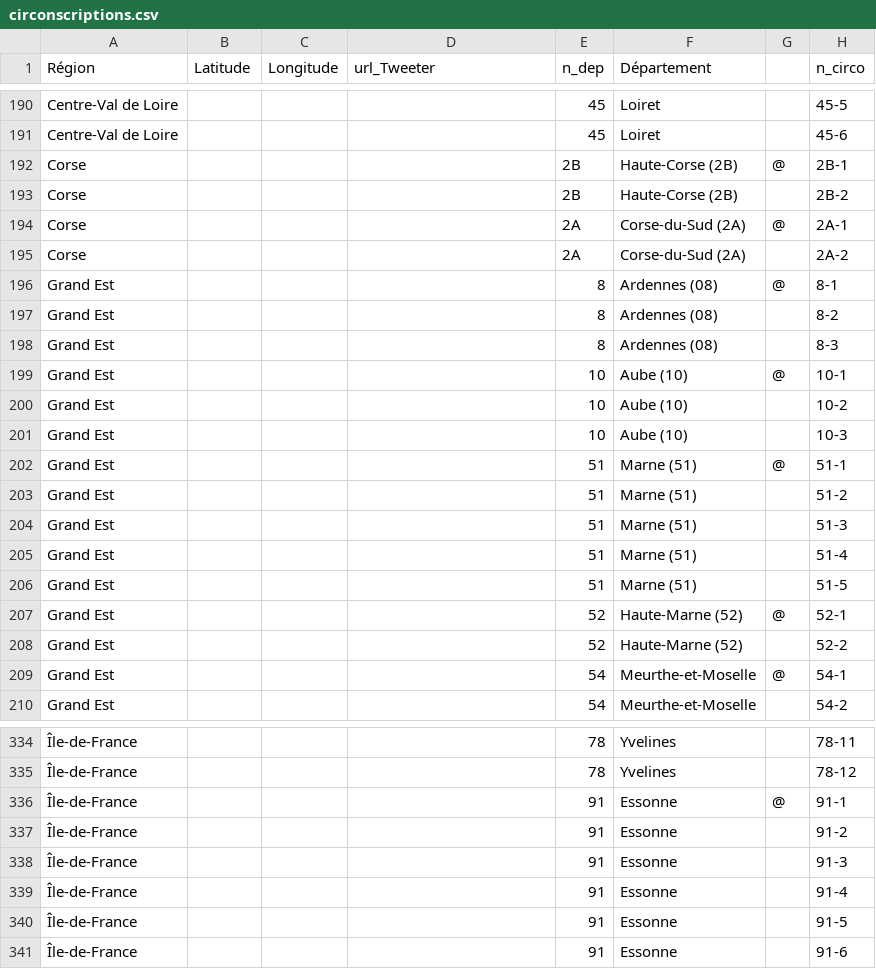
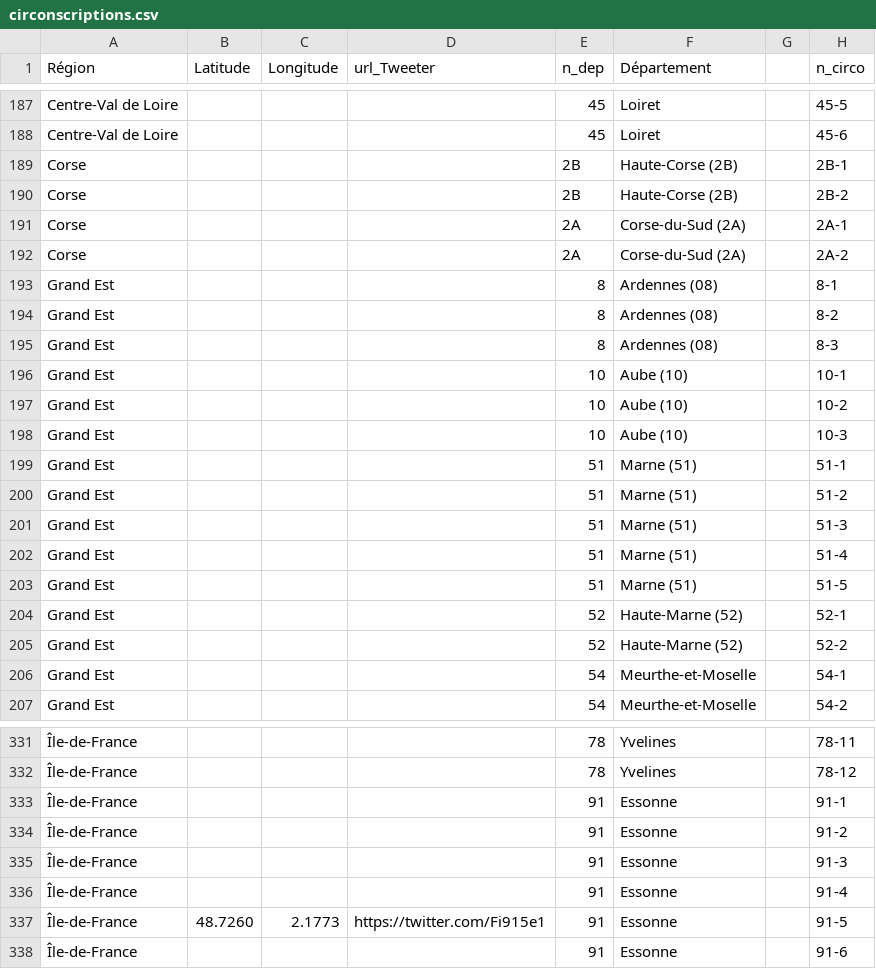
Before and after one commit to u4y0u/circo, a CSV file: circonscriptions.csv, drawn as a sheet; only a part is shown, gaps mark what is left out; addresses are those after the commit; the diff covers the shown part only; the diff names each change by its address in the sheet, - before the commit and + after, or states it on an @@ line.

```diff
--- a/circonscriptions.csv
+++ b/circonscriptions.csv
-G189: @
+G189: (empty)
-G191: @
+G191: (empty)
-G193: @
+G193: (empty)
-G196: @
+G196: (empty)
-G199: @
+G199: (empty)
-G204: @
+G204: (empty)
-G206: @
+G206: (empty)
-G333: @
+G333: (empty)
-B337 (Latitude): (empty)
+B337 (Latitude): 48.7260
-C337 (Longitude): (empty)
+C337 (Longitude): 2.1773
-D337 (url_Tweeter): (empty)
+D337 (url_Tweeter): https://twitter.com/Fi915e1
```
Also changed, not shown: 3 removed rows and 109 edited cells elsewhere in this file, 1 other file.
